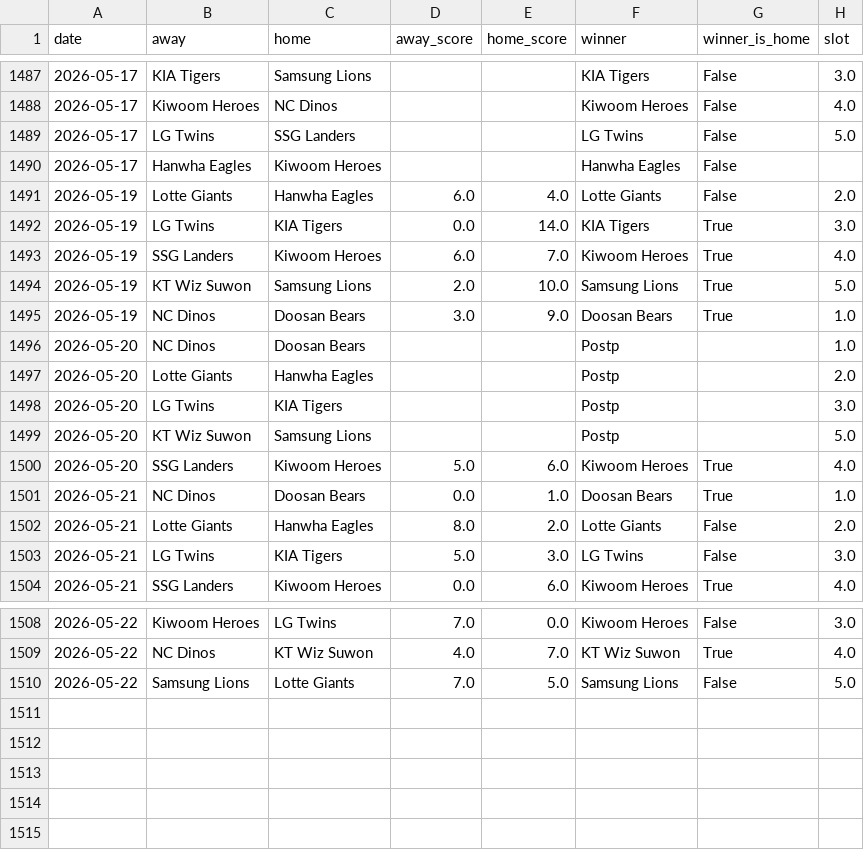
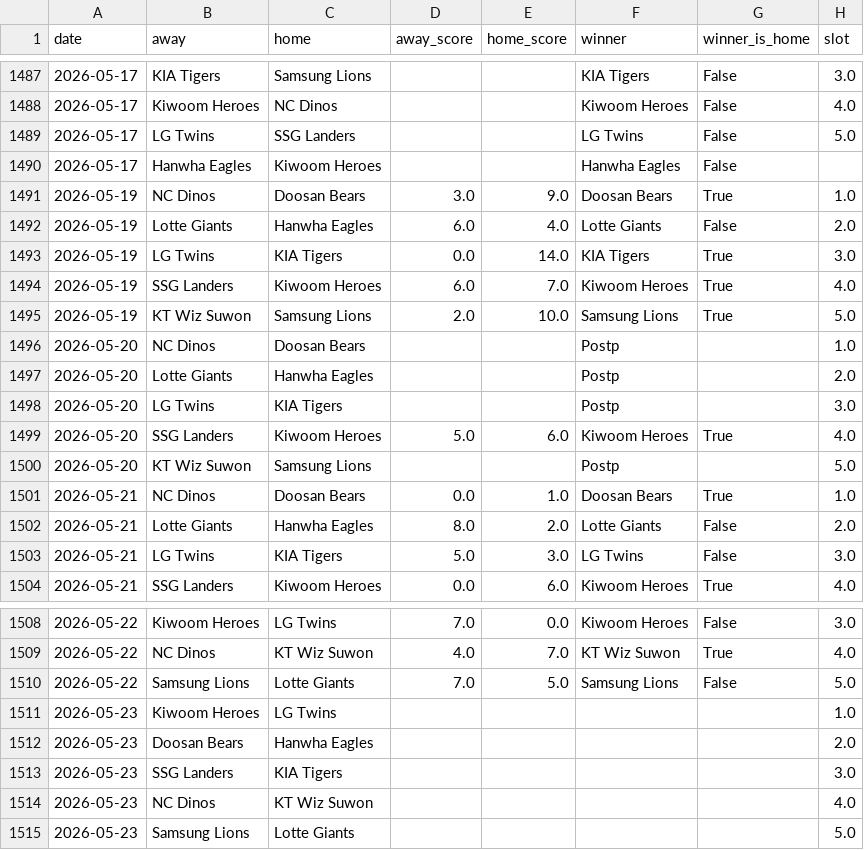
Before and after one commit to seung-min-lee/seung-min-lee-kbo-predictor, a CSV file: kbo_games.csv, drawn as a sheet; only a part is shown, gaps mark what is left out.

```diff
--- a/kbo_games.csv
+++ b/kbo_games.csv
@@ -1490,2 +1490,3 @@ date,away,home,away_score,home_score,winner,winner_is_home,slot
 2026-05-17,Hanwha Eagles,Kiwoom Heroes,,,Hanwha Eagles,False,
+2026-05-19,NC Dinos,Doosan Bears,3.0,9.0,Doosan Bears,True,1.0
 2026-05-19,Lotte Giants,Hanwha Eagles,6.0,4.0,Lotte Giants,False,2.0
@@ -1494,3 +1495,2 @@ date,away,home,away_score,home_score,winner,winner_is_home,slot
 2026-05-19,KT Wiz Suwon,Samsung Lions,2.0,10.0,Samsung Lions,True,5.0
-2026-05-19,NC Dinos,Doosan Bears,3.0,9.0,Doosan Bears,True,1.0
 2026-05-20,NC Dinos,Doosan Bears,,,Postp,,1.0
@@ -1498,4 +1498,4 @@ date,away,home,away_score,home_score,winner,winner_is_home,slot
 2026-05-20,LG Twins,KIA Tigers,,,Postp,,3.0
+2026-05-20,SSG Landers,Kiwoom Heroes,5.0,6.0,Kiwoom Heroes,True,4.0
 2026-05-20,KT Wiz Suwon,Samsung Lions,,,Postp,,5.0
-2026-05-20,SSG Landers,Kiwoom Heroes,5.0,6.0,Kiwoom Heroes,True,4.0
 2026-05-21,NC Dinos,Doosan Bears,0.0,1.0,Doosan Bears,True,1.0
@@ -1510 +1510,6 @@ date,away,home,away_score,home_score,winner,winner_is_home,slot
 2026-05-22,Samsung Lions,Lotte Giants,7.0,5.0,Samsung Lions,False,5.0
+2026-05-23,Kiwoom Heroes,LG Twins,,,,,1.0
+2026-05-23,Doosan Bears,Hanwha Eagles,,,,,2.0
+2026-05-23,SSG Landers,KIA Tigers,,,,,3.0
+2026-05-23,NC Dinos,KT Wiz Suwon,,,,,4.0
+2026-05-23,Samsung Lions,Lotte Giants,,,,,5.0
```
Also changed, not shown: 2 other files.
